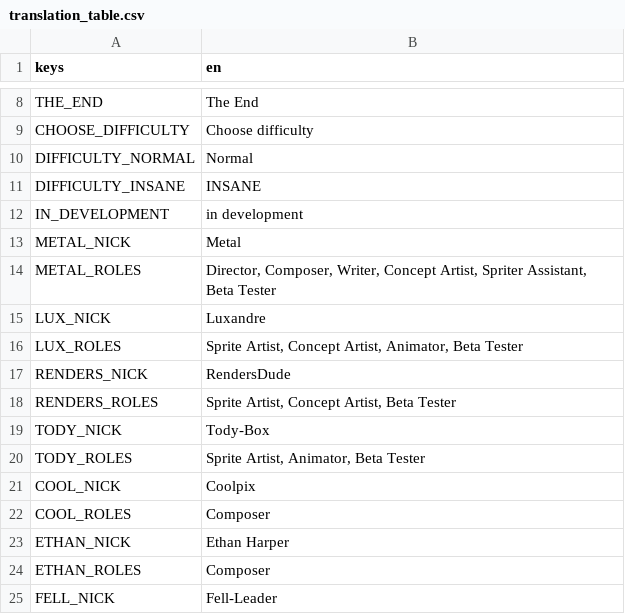
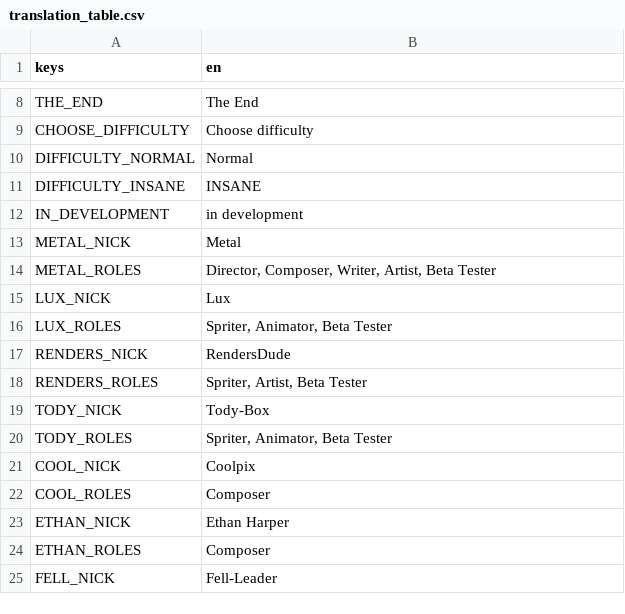
Before and after one commit to night-glider/Underfell-Asgore, a CSV file: translation/translation_table.csv, drawn as a sheet; only a part is shown, gaps mark what is left out; the diff covers the shown part only.

```diff
--- a/translation/translation_table.csv
+++ b/translation/translation_table.csv
@@ -23,9 +23,9 @@ IN_DEVELOPMENT,in development
 METAL_NICK,Metal
-METAL_ROLES,"Director, Composer, Writer, Concept Artist, Spriter Assistant, Beta Tester"
-LUX_NICK,Luxandre
-LUX_ROLES,"Sprite Artist, Concept Artist, Animator, Beta Tester"
+METAL_ROLES,"Director, Composer, Writer, Artist, Beta Tester"
+LUX_NICK,Lux
+LUX_ROLES,"Spriter, Animator, Beta Tester"
 RENDERS_NICK,RendersDude
-RENDERS_ROLES,"Sprite Artist, Concept Artist, Beta Tester"
+RENDERS_ROLES,"Spriter, Artist, Beta Tester"
 TODY_NICK,Tody-Box
-TODY_ROLES,"Sprite Artist, Animator, Beta Tester"
+TODY_ROLES,"Spriter, Animator, Beta Tester"
 COOL_NICK,Coolpix
```
Also changed, not shown: 24 added rows, 4 removed rows and 4 edited cells elsewhere in this file, 47 other files.
